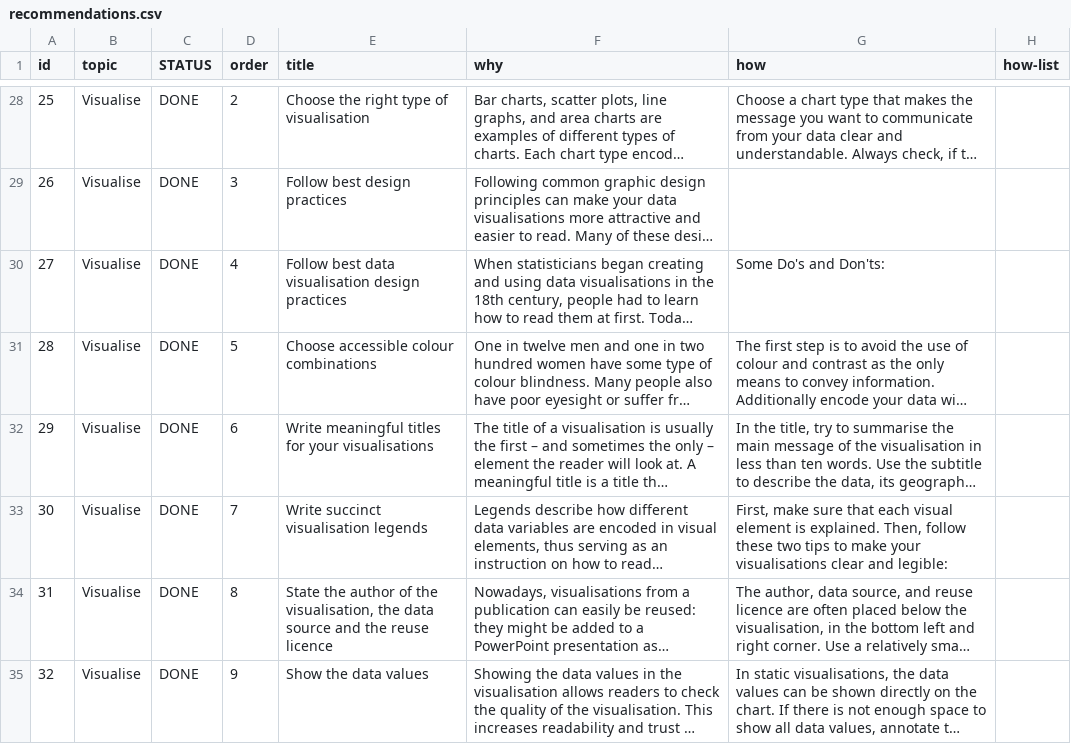
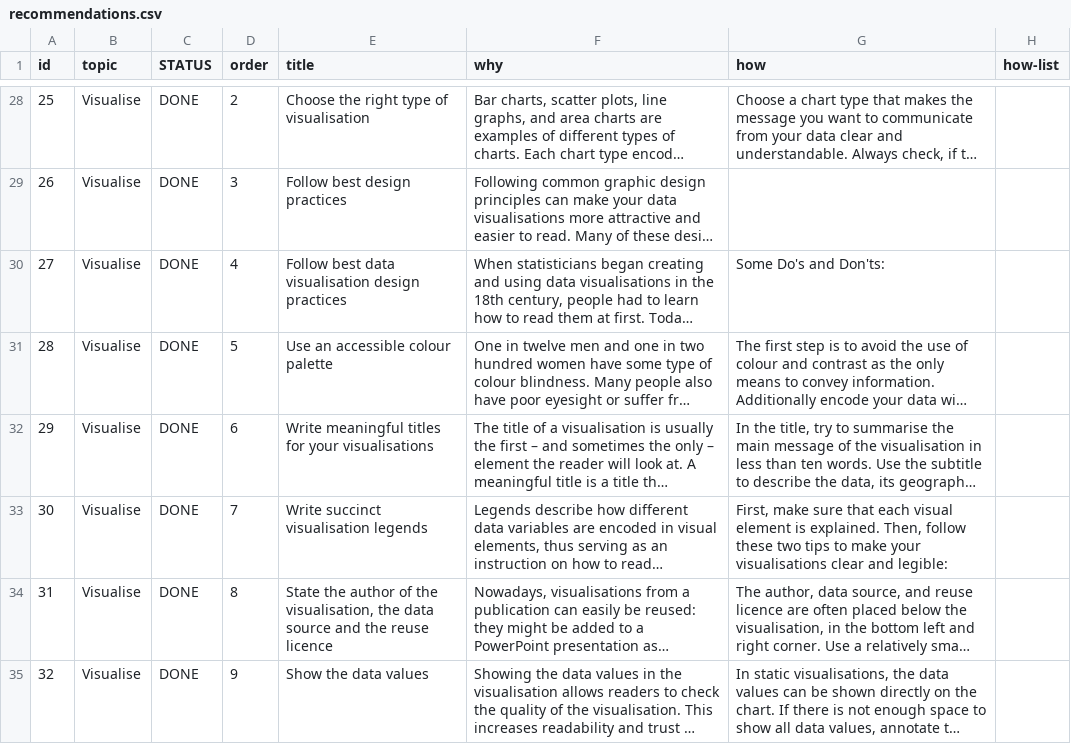
Before and after one commit to adi-cam/data-in-publications-guide, a CSV file: data/recommendations.csv, drawn as a sheet; only a part is shown, gaps mark what is left out; long unchanged cells end in …; the diff names each change by its address in the sheet, - before the commit and + after, or states it on an @@ line.

Commit message:
Updated one title

```diff
--- a/data/recommendations.csv
+++ b/data/recommendations.csv
-E31 (title): Choose accessible colour combinations
+E31 (title): Use an accessible colour palette
```
